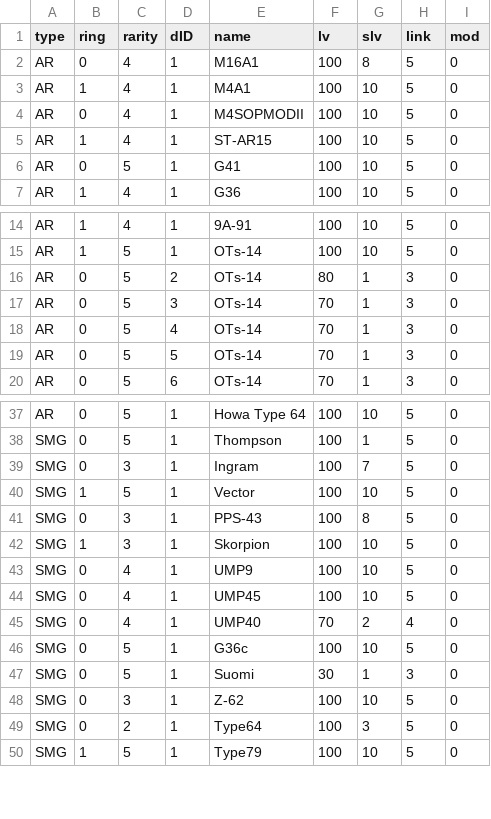
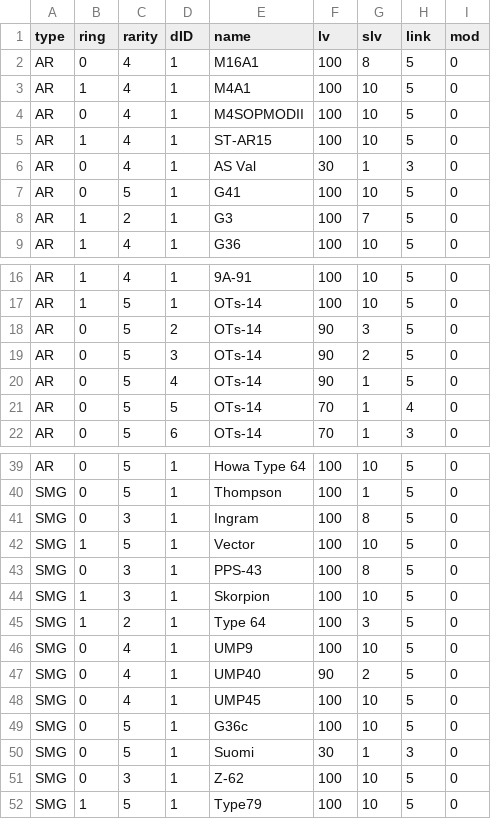
Before and after one commit to mnpqraven/gf, a CSV file: dbs/dolllist.csv, drawn as a sheet; only a part is shown, gaps mark what is left out; the diff covers the shown part only.

```diff
--- a/dbs/dolllist.csv
+++ b/dbs/dolllist.csv
@@ -5,3 +5,5 @@ AR,0,4,1,M4SOPMODII,100,10,5,0
 AR,1,4,1,ST-AR15,100,10,5,0
+AR,0,4,1,AS Val,30,1,3,0
 AR,0,5,1,G41,100,10,5,0
+AR,1,2,1,G3,100,7,5,0
 AR,1,4,1,G36,100,10,5,0
@@ -15,6 +17,6 @@ AR,1,4,1,9A-91,100,10,5,0
 AR,1,5,1,OTs-14,100,10,5,0
-AR,0,5,2,OTs-14,80,1,3,0
-AR,0,5,3,OTs-14,70,1,3,0
-AR,0,5,4,OTs-14,70,1,3,0
-AR,0,5,5,OTs-14,70,1,3,0
+AR,0,5,2,OTs-14,90,3,5,0
+AR,0,5,3,OTs-14,90,2,5,0
+AR,0,5,4,OTs-14,90,1,5,0
+AR,0,5,5,OTs-14,70,1,4,0
 AR,0,5,6,OTs-14,70,1,3,0
@@ -38,3 +40,3 @@ AR,0,5,1,Howa Type 64,100,10,5,0
 SMG,0,5,1,Thompson,100,1,5,0
-SMG,0,3,1,Ingram,100,7,5,0
+SMG,0,3,1,Ingram,100,8,5,0
 SMG,1,5,1,Vector,100,10,5,0
@@ -42,5 +44,6 @@ SMG,0,3,1,PPS-43,100,8,5,0
 SMG,1,3,1,Skorpion,100,10,5,0
+SMG,1,2,1,Type 64,100,3,5,0
 SMG,0,4,1,UMP9,100,10,5,0
+SMG,0,4,1,UMP40,90,2,5,0
 SMG,0,4,1,UMP45,100,10,5,0
-SMG,0,4,1,UMP40,70,2,4,0
 SMG,0,5,1,G36c,100,10,5,0
@@ -48,3 +51,2 @@ SMG,0,5,1,Suomi,30,1,3,0
 SMG,0,3,1,Z-62,100,10,5,0
-SMG,0,2,1,Type64,100,3,5,0
 SMG,1,5,1,Type79,100,10,5,0
```
Also changed, not shown: 1 added row and 10 edited cells elsewhere in this file, dbs/todolist.csv, 8 other files.
